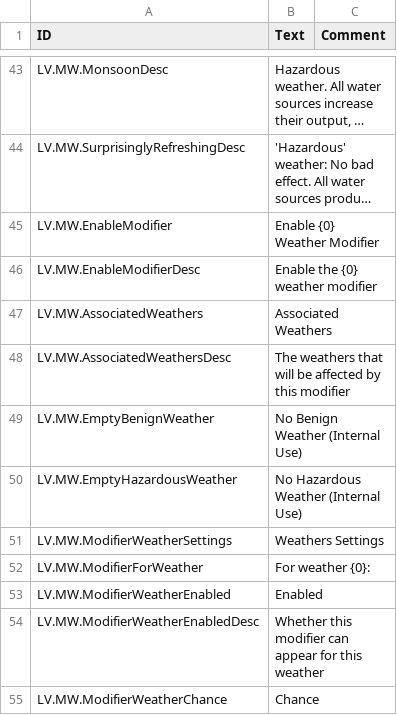
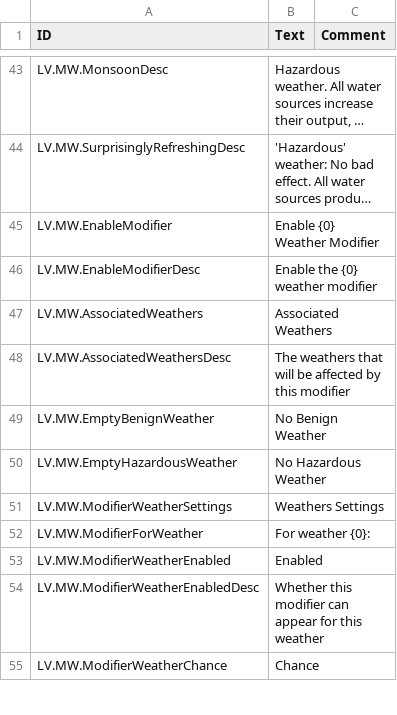
Before and after one commit to datvm/TimberbornMods, a CSV file: ModdableWeathers/Root/Localizations/enUS.csv, drawn as a sheet; only a part is shown, gaps mark what is left out; long unchanged cells end in ….

```diff
--- a/ModdableWeathers/Root/Localizations/enUS.csv
+++ b/ModdableWeathers/Root/Localizations/enUS.csv
@@ -52,4 +52,4 @@ LV.MW.AssociatedWeathers,"Associated Weathers",
 LV.MW.AssociatedWeathersDesc,"The weathers that will be affected by this modifier",
-LV.MW.EmptyBenignWeather,"No Benign Weather (Internal Use)",
-LV.MW.EmptyHazardousWeather,"No Hazardous Weather (Internal Use)",
+LV.MW.EmptyBenignWeather,"No Benign Weather",
+LV.MW.EmptyHazardousWeather,"No Hazardous Weather",
 LV.MW.ModifierWeatherSettings,"Weathers Settings",
```
Also changed, not shown: 18 other files.
